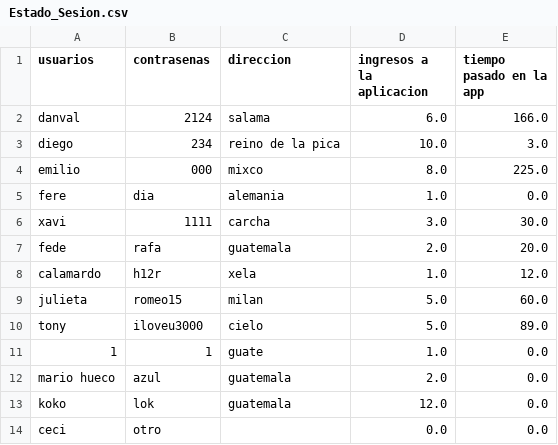
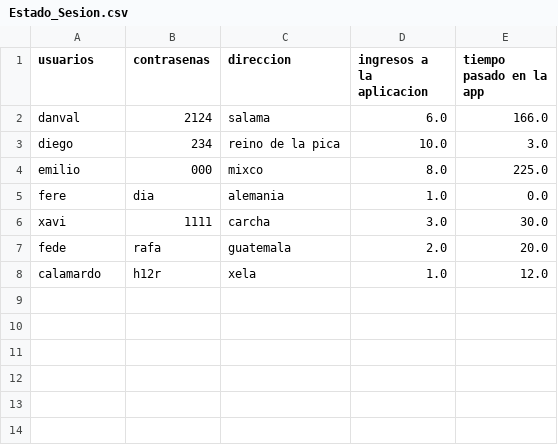
Before and after one commit to angelcast2002/BurrytoSabanero, a CSV file: Estado_Sesion.csv, drawn as a sheet.

```diff
--- a/Estado_Sesion.csv
+++ b/Estado_Sesion.csv
@@ -8,7 +8 @@ fede,rafa,guatemala,2.0,20.0
 calamardo,h12r,xela,1.0,12.0
-julieta,romeo15,milan,5.0,60.0
-tony,iloveu3000,cielo,5.0,89.0
-1,1,guate,1.0,0.0
-mario hueco,azul,guatemala,2.0,0.0
-koko,lok,guatemala,12.0,0.0
-ceci,otro,,0.0,0.0
```
Also changed, not shown: 6 other files.
